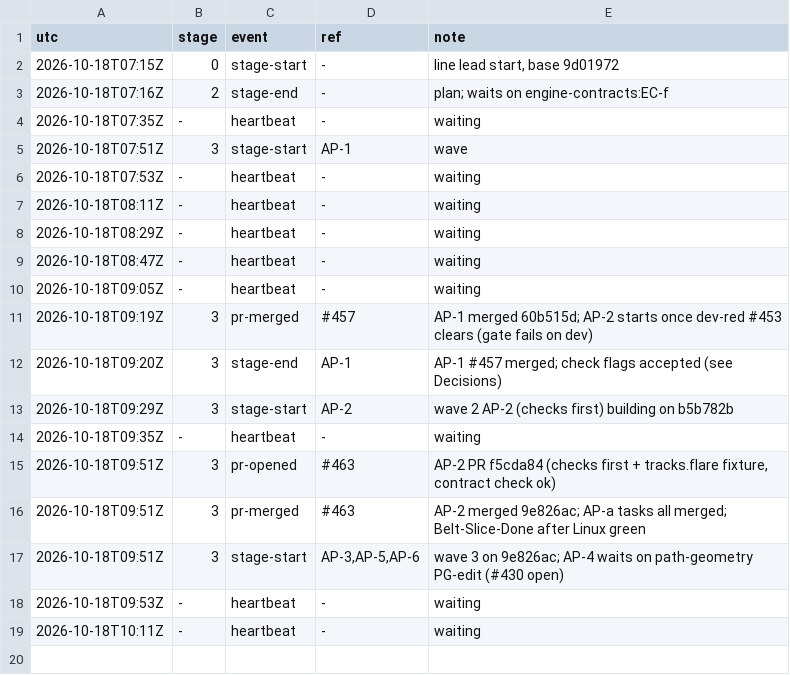
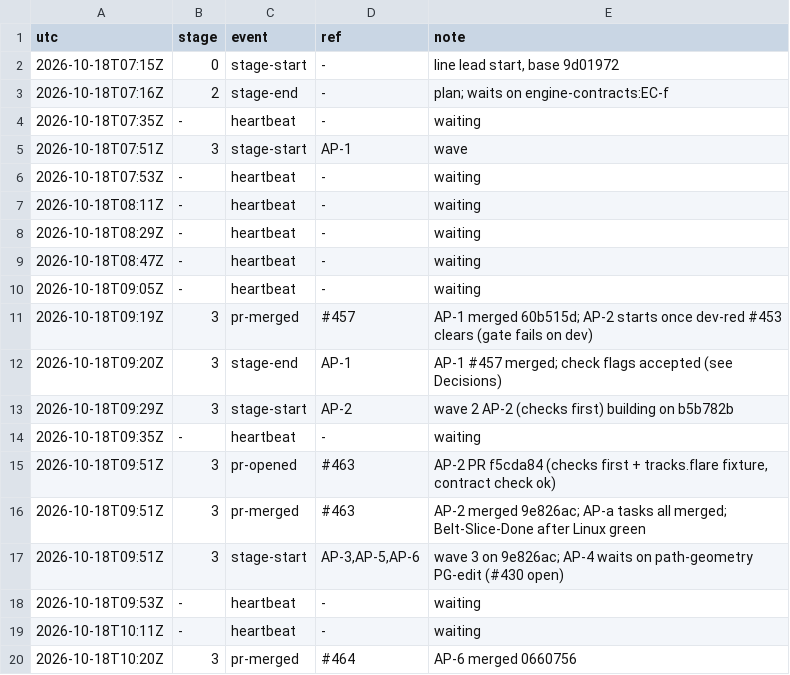
Before and after one commit to qbtrix/creative-core, a TSV file: docs/leads/animate-properties/timeline.tsv, drawn as a sheet.

Commit message:
chore(lead): animate-properties pr-merged #464

```diff
--- a/docs/leads/animate-properties/timeline.tsv
+++ b/docs/leads/animate-properties/timeline.tsv
@@ -19 +19,2 @@ utc	stage	event	ref	note
 2026-10-18T10:11Z	-	heartbeat	-	waiting
+2026-10-18T10:20Z	3	pr-merged	#464	AP-6 merged 0660756
```
